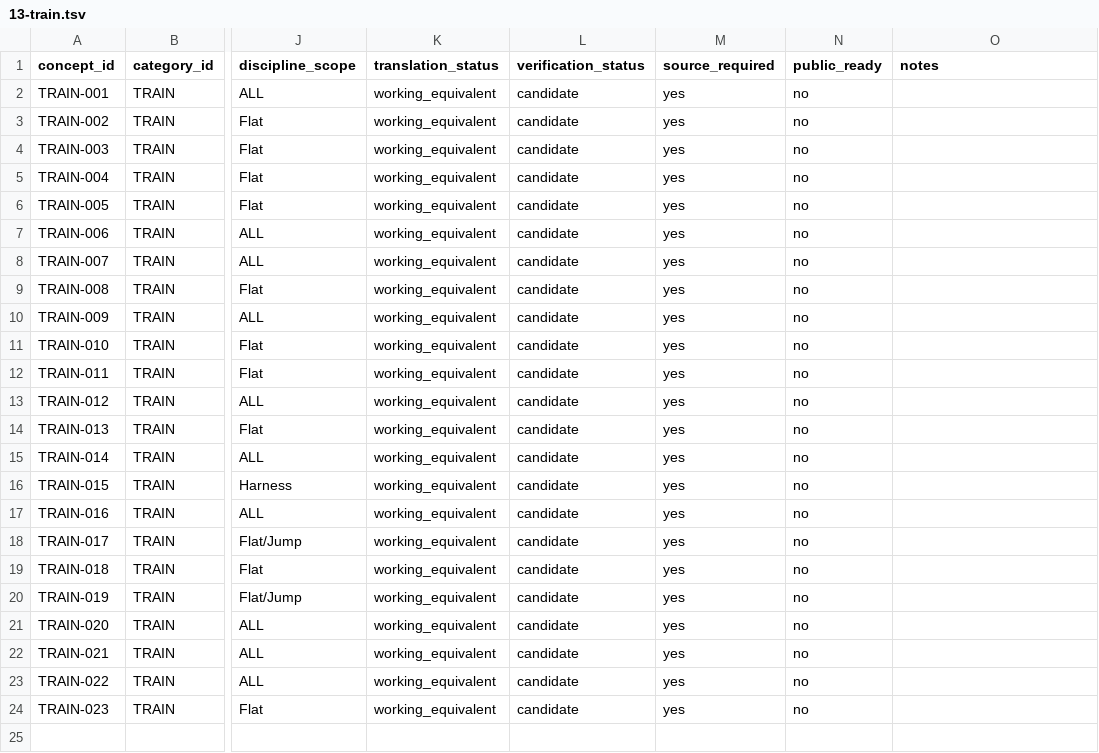
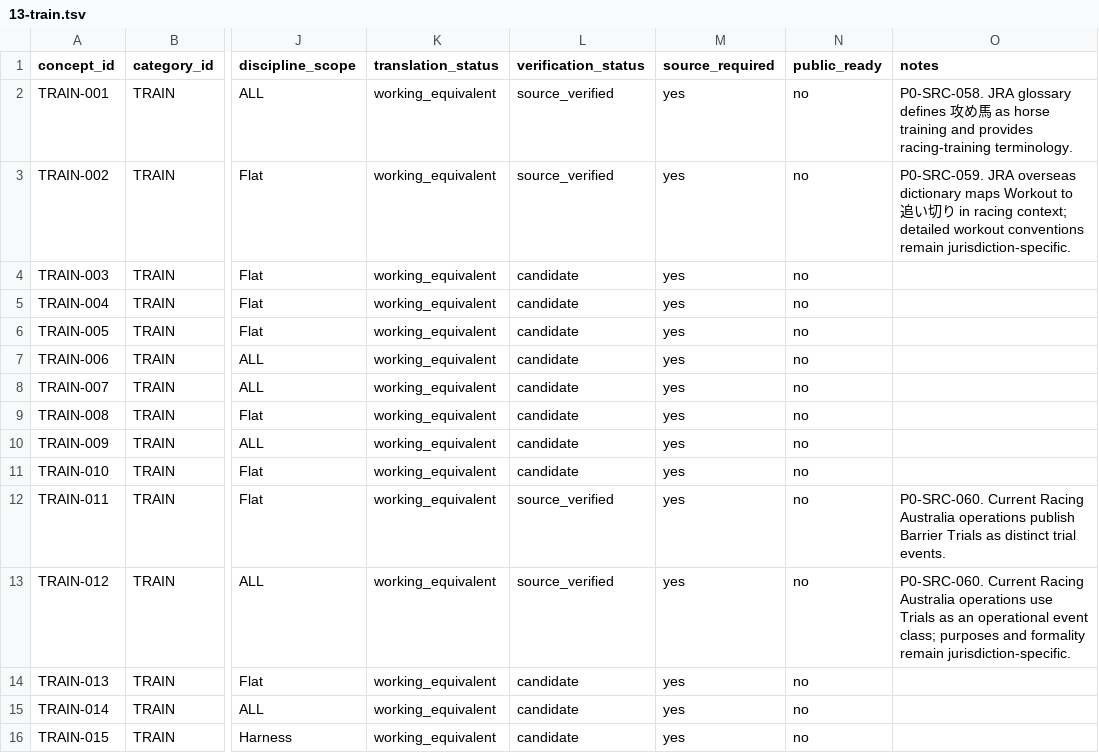
Before and after one commit to badjoke-lab/where-horses-run, a TSV file: data/glossary-master/concepts/13-train.tsv, drawn as a sheet; only a part is shown, gaps mark what is left out; the shorter side is filled out with more unchanged rows; the diff names each change by its address in the sheet, - before the commit and + after, or states it on an @@ line.

Commit message:
data: verify P0 training concepts wave 4

```diff
--- a/data/glossary-master/concepts/13-train.tsv
+++ b/data/glossary-master/concepts/13-train.tsv
-L2:L3 (verification_status): candidate
+L2:L3 (verification_status): source_verified
-O2 (notes): (empty)
+O2 (notes): P0-SRC-058. JRA glossary defines 攻め馬 as horse training and provides racing-training terminology.
-O3 (notes): (empty)
+O3 (notes): P0-SRC-059. JRA overseas dictionary maps Workout to 追い切り in racing context; detailed workout conventions remain jurisdiction-specific.
-L12:L13 (verification_status): candidate
+L12:L13 (verification_status): source_verified
-O12 (notes): (empty)
+O12 (notes): P0-SRC-060. Current Racing Australia operations publish Barrier Trials as distinct trial events.
-O13 (notes): (empty)
+O13 (notes): P0-SRC-060. Current Racing Australia operations use Trials as an operational event class; purposes and formality remain jurisdiction-specific.
```
